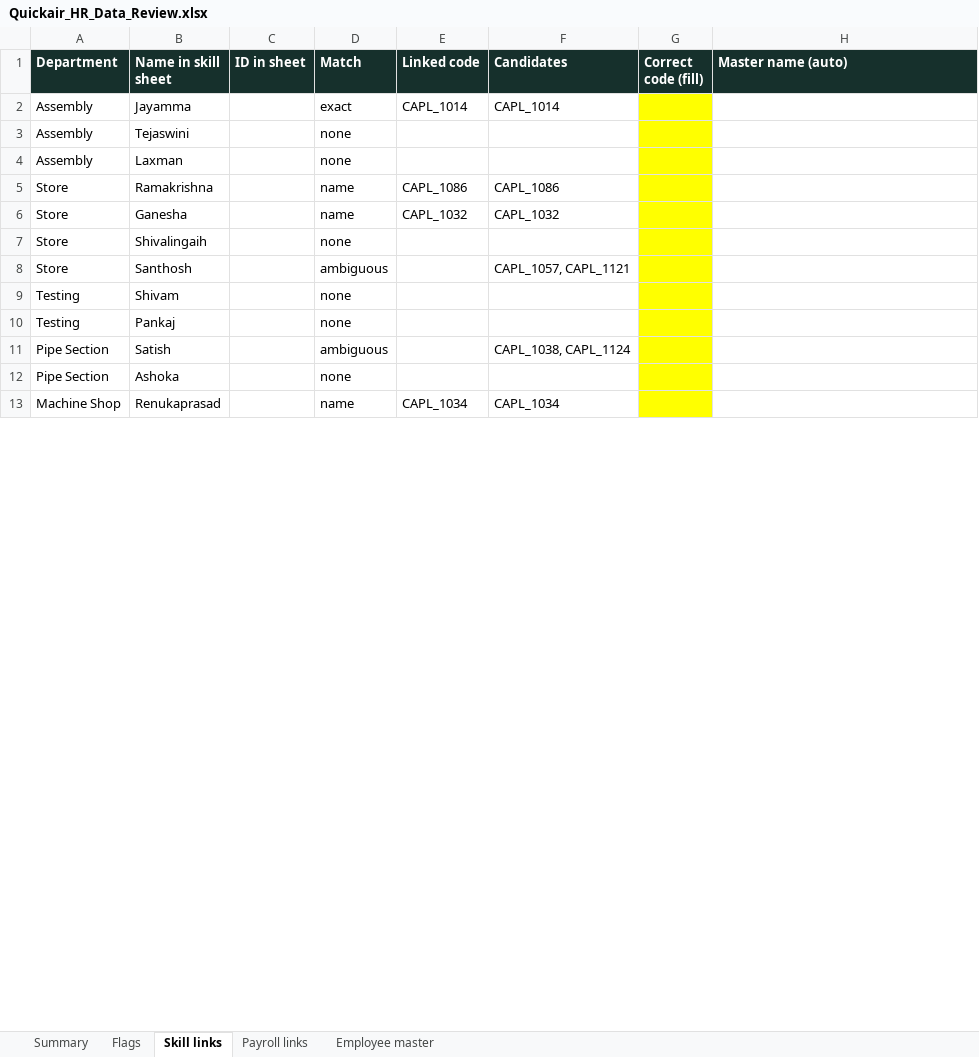
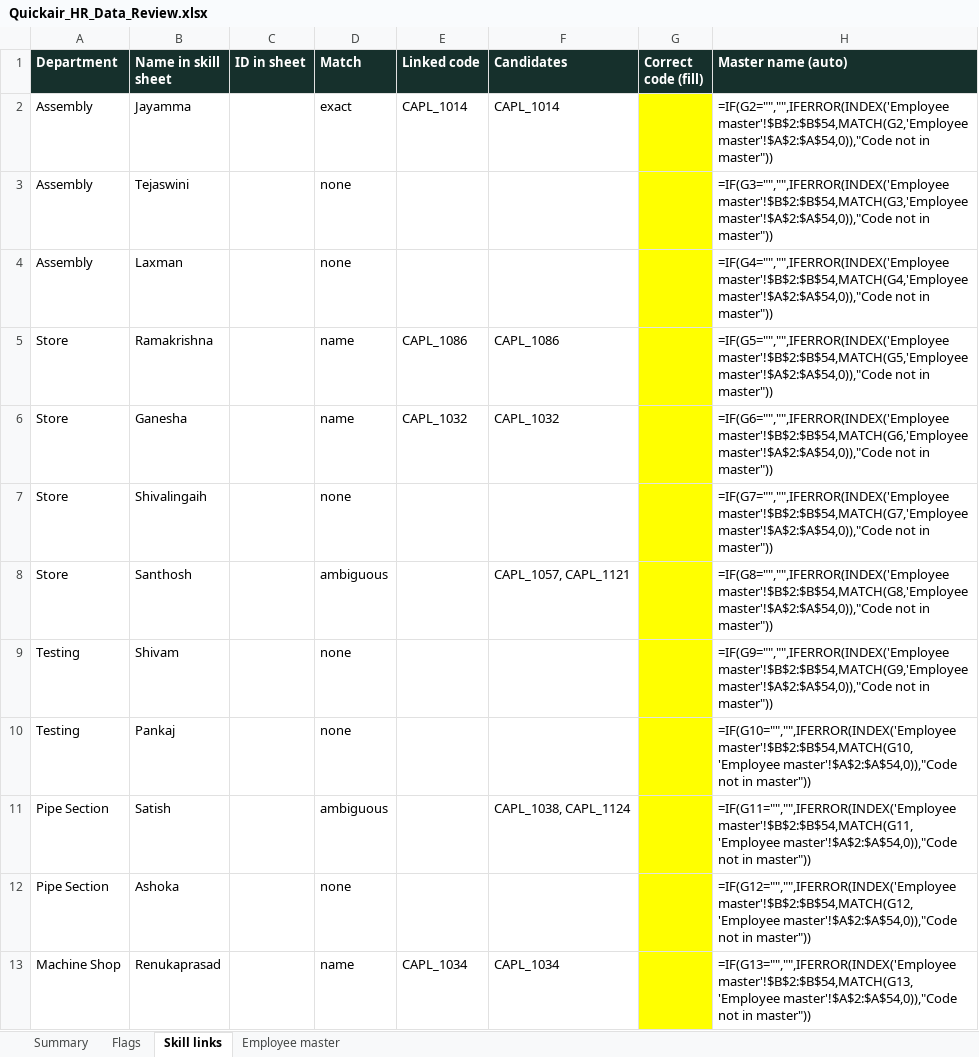
Before and after one commit to gajananhs/HR, an Excel workbook: Quickair_HR_Data_Review.xlsx, sheet Skill links, drawn as a sheet; only a part is shown; values as stored, in another font and other column widths than the file's, no borders; formulas without a stored value are shown as written; the diff covers the shown part only; the diff names each change by its address in the sheet, - before the commit and + after, or states it on an @@ line.

```diff
--- a/Quickair_HR_Data_Review.xlsx (sheet Skill links)
+++ b/Quickair_HR_Data_Review.xlsx (sheet Skill links)
-sheet tab: Payroll links
-H2 (Master name (auto)): (empty)
+H2 (Master name (auto)): =IF(G2="","",IFERROR(INDEX('Employee master'!$B$2:$B$54,MATCH(G2,'Employee master'!$A$2:$A$54,0)),"Code not in master"))
-H3 (Master name (auto)): (empty)
+H3 (Master name (auto)): =IF(G3="","",IFERROR(INDEX('Employee master'!$B$2:$B$54,MATCH(G3,'Employee master'!$A$2:$A$54,0)),"Code not in master"))
-H4 (Master name (auto)): (empty)
+H4 (Master name (auto)): =IF(G4="","",IFERROR(INDEX('Employee master'!$B$2:$B$54,MATCH(G4,'Employee master'!$A$2:$A$54,0)),"Code not in master"))
-H5 (Master name (auto)): (empty)
+H5 (Master name (auto)): =IF(G5="","",IFERROR(INDEX('Employee master'!$B$2:$B$54,MATCH(G5,'Employee master'!$A$2:$A$54,0)),"Code not in master"))
-H6 (Master name (auto)): (empty)
+H6 (Master name (auto)): =IF(G6="","",IFERROR(INDEX('Employee master'!$B$2:$B$54,MATCH(G6,'Employee master'!$A$2:$A$54,0)),"Code not in master"))
-H7 (Master name (auto)): (empty)
+H7 (Master name (auto)): =IF(G7="","",IFERROR(INDEX('Employee master'!$B$2:$B$54,MATCH(G7,'Employee master'!$A$2:$A$54,0)),"Code not in master"))
-H8 (Master name (auto)): (empty)
+H8 (Master name (auto)): =IF(G8="","",IFERROR(INDEX('Employee master'!$B$2:$B$54,MATCH(G8,'Employee master'!$A$2:$A$54,0)),"Code not in master"))
-H9 (Master name (auto)): (empty)
+H9 (Master name (auto)): =IF(G9="","",IFERROR(INDEX('Employee master'!$B$2:$B$54,MATCH(G9,'Employee master'!$A$2:$A$54,0)),"Code not in master"))
-H10 (Master name (auto)): (empty)
+H10 (Master name (auto)): =IF(G10="","",IFERROR(INDEX('Employee master'!$B$2:$B$54,MATCH(G10,'Employee master'!$A$2:$A$54,0)),"Code not in master"))
-H11 (Master name (auto)): (empty)
+H11 (Master name (auto)): =IF(G11="","",IFERROR(INDEX('Employee master'!$B$2:$B$54,MATCH(G11,'Employee master'!$A$2:$A$54,0)),"Code not in master"))
-H12 (Master name (auto)): (empty)
+H12 (Master name (auto)): =IF(G12="","",IFERROR(INDEX('Employee master'!$B$2:$B$54,MATCH(G12,'Employee master'!$A$2:$A$54,0)),"Code not in master"))
-H13 (Master name (auto)): (empty)
+H13 (Master name (auto)): =IF(G13="","",IFERROR(INDEX('Employee master'!$B$2:$B$54,MATCH(G13,'Employee master'!$A$2:$A$54,0)),"Code not in master"))
```
Also changed, not shown: 12 edited cells elsewhere in this sheet, sheet Flags, sheet Summary.
